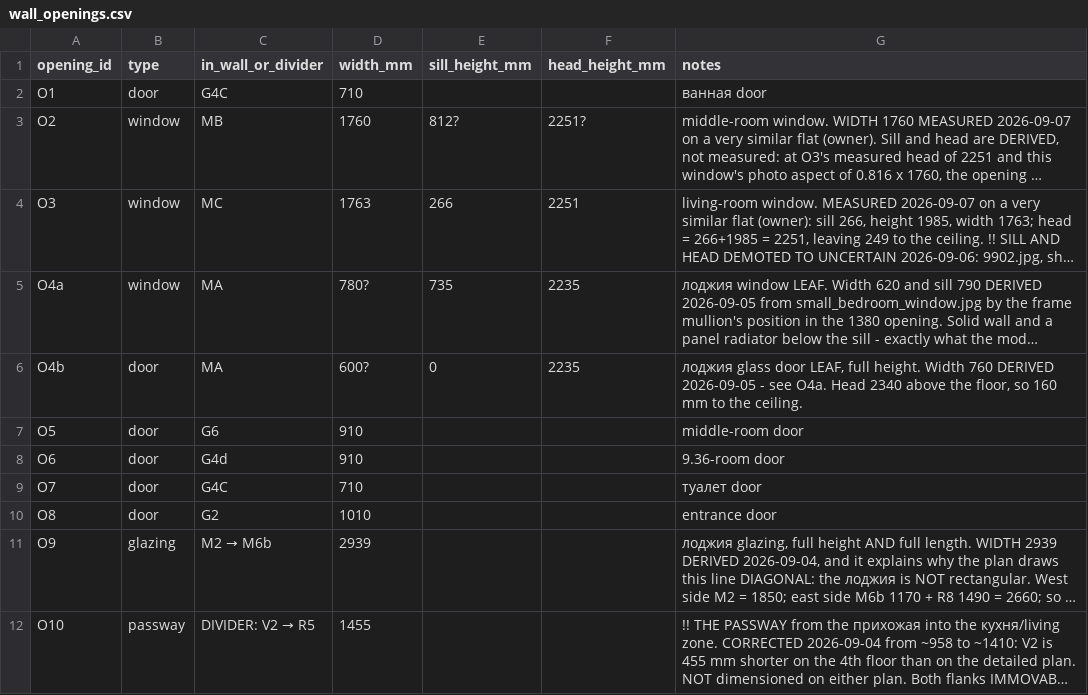
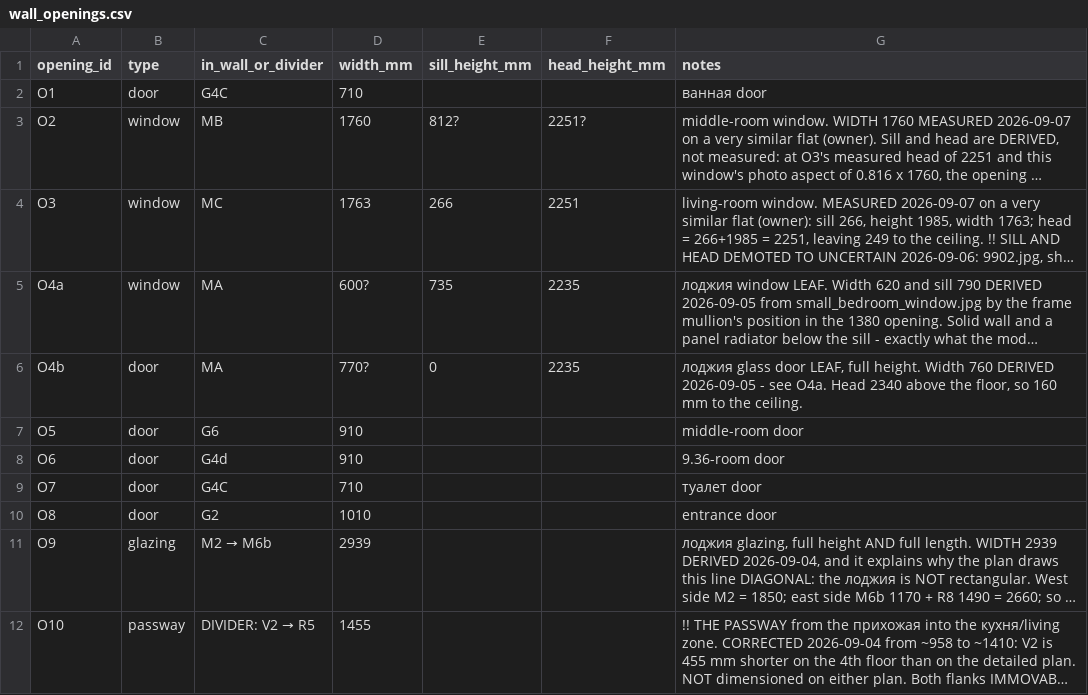
Before and after one commit to AliakseiBabko/price-scrapper, a CSV file: data/canonical/wall_openings.csv, drawn as a sheet; long unchanged cells end in …; the diff names each change by its address in the sheet, - before the commit and + after, or states it on an @@ line.

```diff
--- a/data/canonical/wall_openings.csv
+++ b/data/canonical/wall_openings.csv
-D5 (width_mm): 780?
+D5 (width_mm): 600?
-D6 (width_mm): 600?
+D6 (width_mm): 770?
```
Also changed, not shown: 1 other file.
